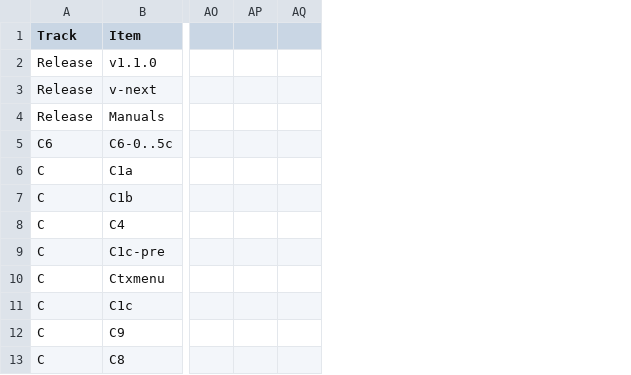
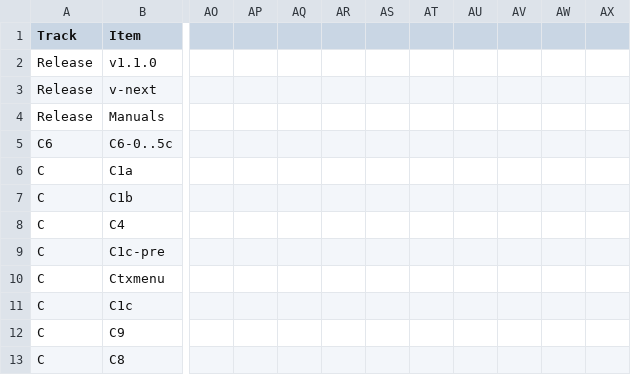
Before and after one commit to endarthur/bma, a CSV file: docs/roadmap-tracker.csv, drawn as a sheet; only a part is shown, gaps mark what is left out; removed rows and columns are numbered as before the commit, all else as after; the diff names each change by its address in the sheet, - before the commit and + after, or states it on an @@ line.

```diff
--- a/docs/roadmap-tracker.csv
+++ b/docs/roadmap-tracker.csv
-column AP, empty
-column AQ, empty
+column AP, empty
+column AQ, empty
+column AR, empty
+column AS, empty
+column AT, empty
+column AU, empty
+column AV, empty
+column AW, empty
+column AX, empty
```
Also changed, not shown: 3 other files.
